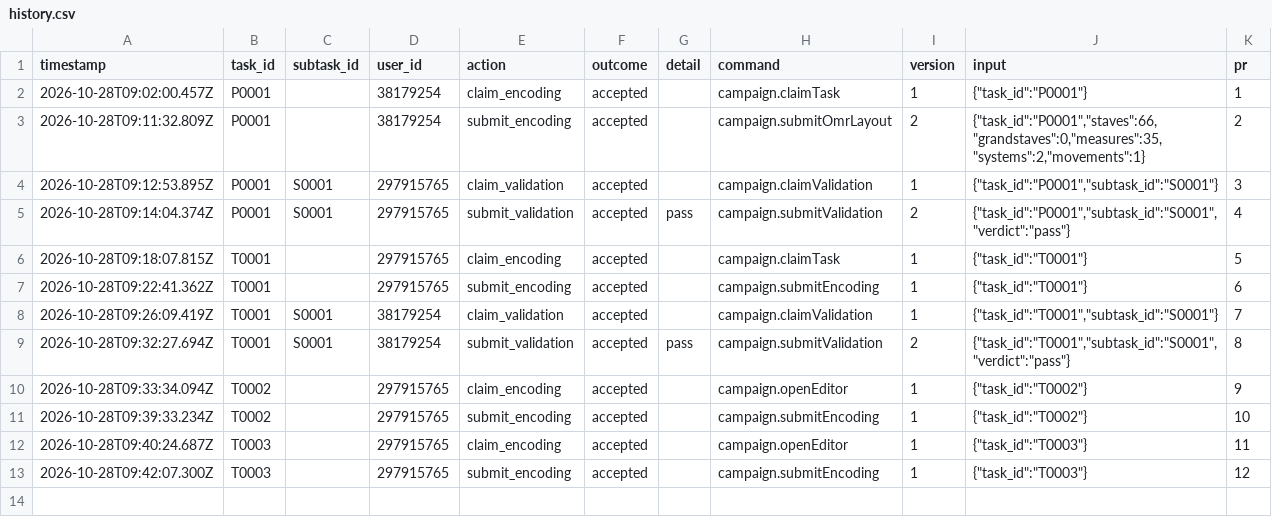
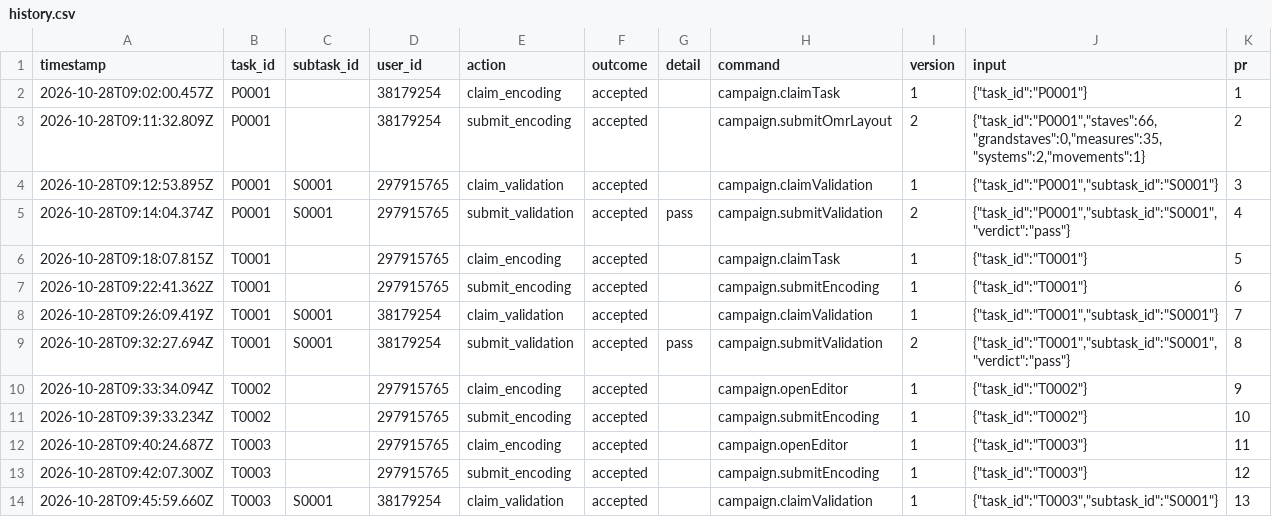
Before and after one commit to ohwjd/20261028-1-instrument-naming, a CSV file: tracking/history.csv, drawn as a sheet; the diff names each change by its address in the sheet, - before the commit and + after, or states it on an @@ line.

```diff
--- a/tracking/history.csv
+++ b/tracking/history.csv
+row 14: 2026-10-28T09:45:59.660Z | T0003 | S0001 | 38179254 | claim_validation | accepted |  | campaign.claimValidation | 1 | {"task_id":"T0003","subtask_id":"S0001"} | 13
```
Also changed, not shown: 1 other file.
